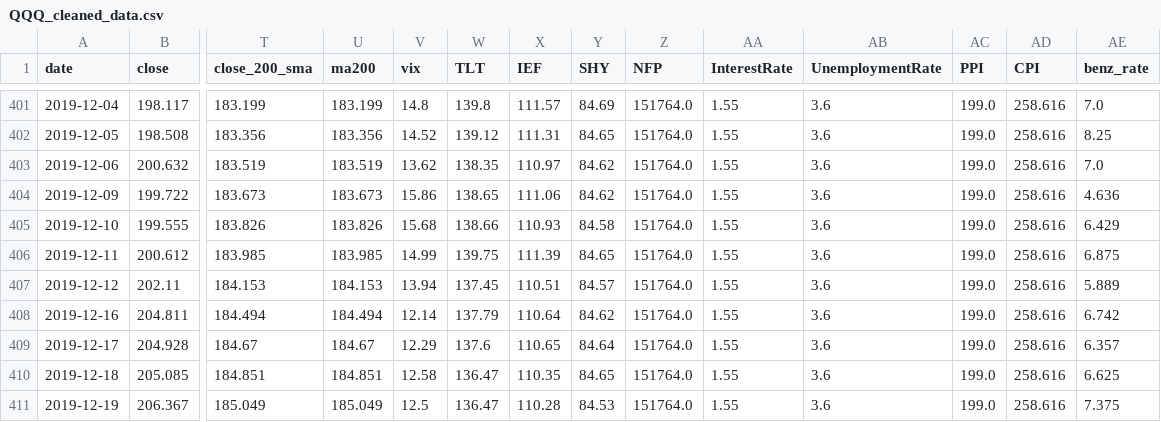
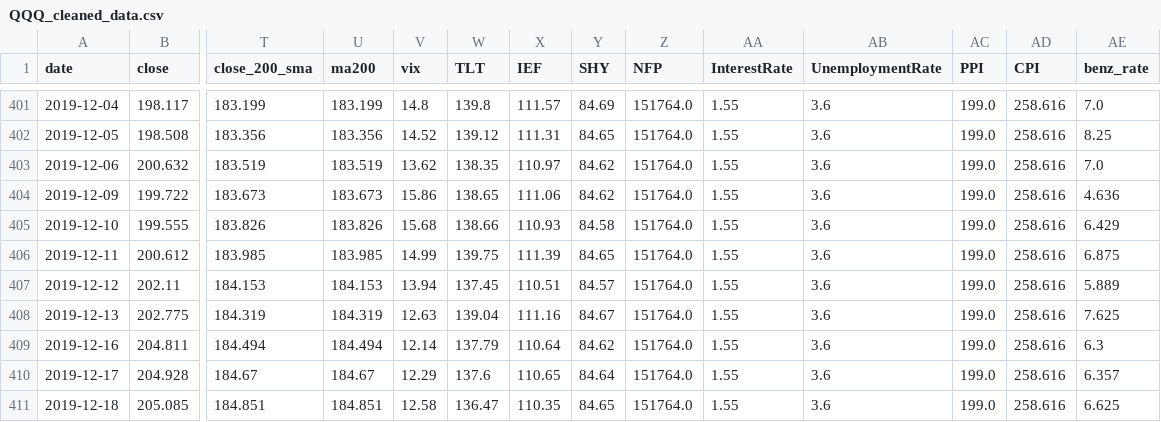
Before and after one commit to yaoyzz/Finance-LLM, a CSV file: data/QQQ_cleaned_data.csv, drawn as a sheet; only a part is shown, gaps mark what is left out; the shorter side is filled out with more unchanged rows; addresses are those after the commit; rows hold the shown columns only; the diff names each change by its address in the sheet, - before the commit and + after, or states it on an @@ line.

```diff
--- a/data/QQQ_cleaned_data.csv
+++ b/data/QQQ_cleaned_data.csv
+row 408: 2019-12-13 | 202.775 | 184.319 | 184.319 | 12.63 | 139.04 | 111.16 | 84.67 | 151764.0 | 1.55 | 3.6 | 199.0 | 258.616 | 7.625
-AE409 (benz_rate): 6.742
+AE409 (benz_rate): 6.3
```
Also changed, not shown: data/AMZN_cleaned_data.csv, data/GOOG_cleaned_data.csv, 11 other files.
